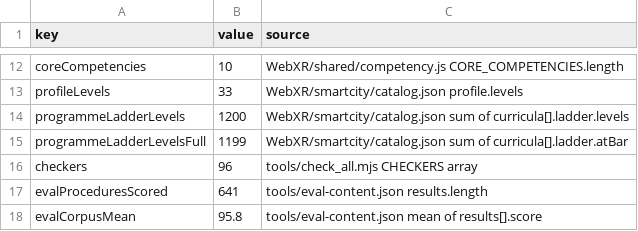
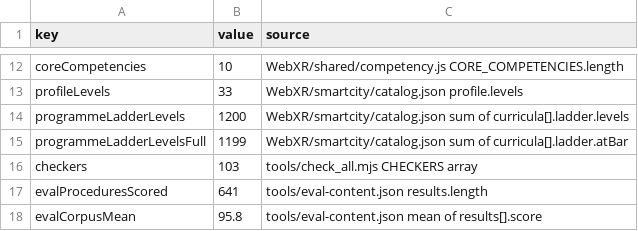
Before and after one commit to AGIFutureFoundation/vr-safety-training, a CSV file: docs/investor/platform-summary.csv, drawn as a sheet; only a part is shown, gaps mark what is left out.

```diff
--- a/docs/investor/platform-summary.csv
+++ b/docs/investor/platform-summary.csv
@@ -15,3 +15,3 @@ programmeLadderLevels,1200,WebXR/smartcity/catalog.json sum of curricula[].ladde
 programmeLadderLevelsFull,1199,WebXR/smartcity/catalog.json sum of curricula[].ladder.atBar
-checkers,96,tools/check_all.mjs CHECKERS array
+checkers,103,tools/check_all.mjs CHECKERS array
 evalProceduresScored,641,tools/eval-content.json results.length
```
Also changed, not shown: docs/investor/stations.csv, docs/investor/ui-surfaces.csv, 7 other files.
